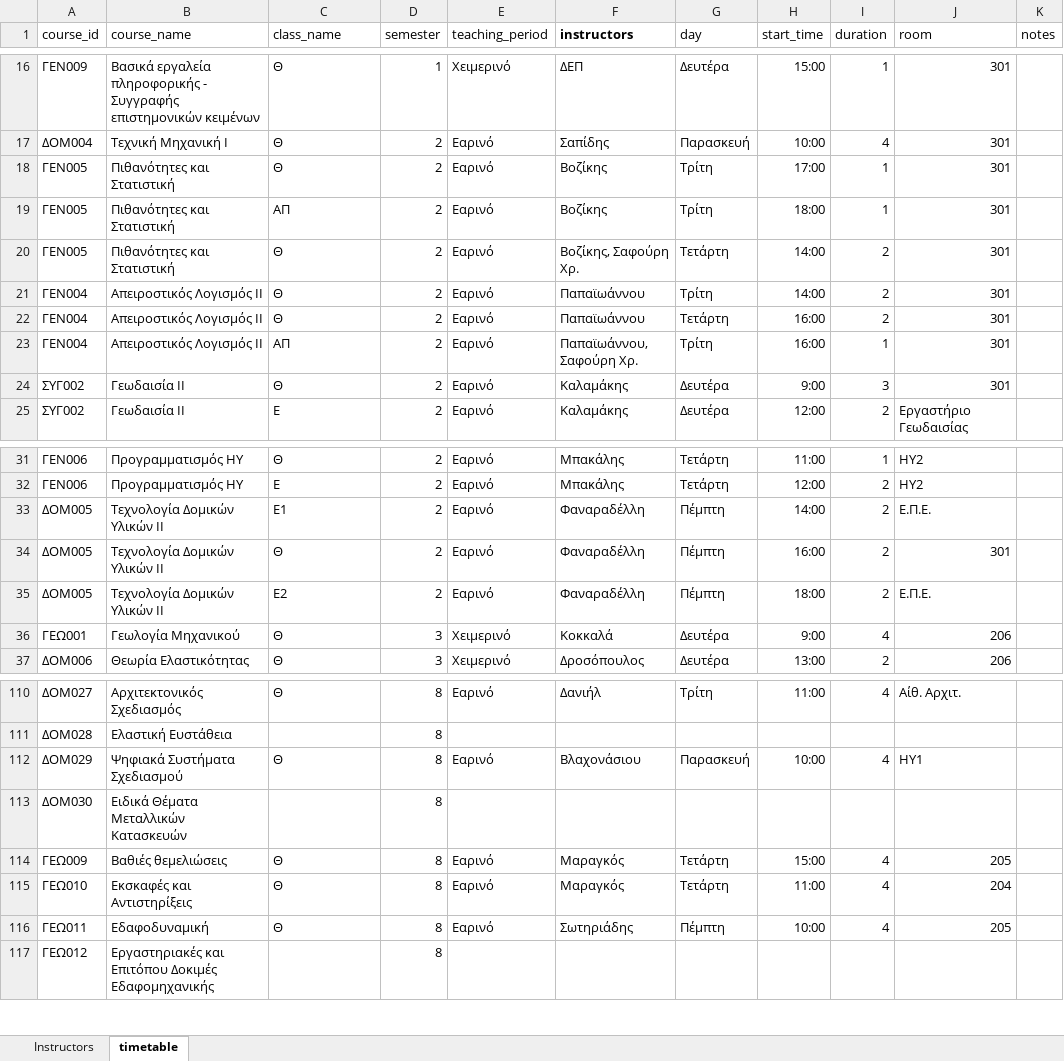
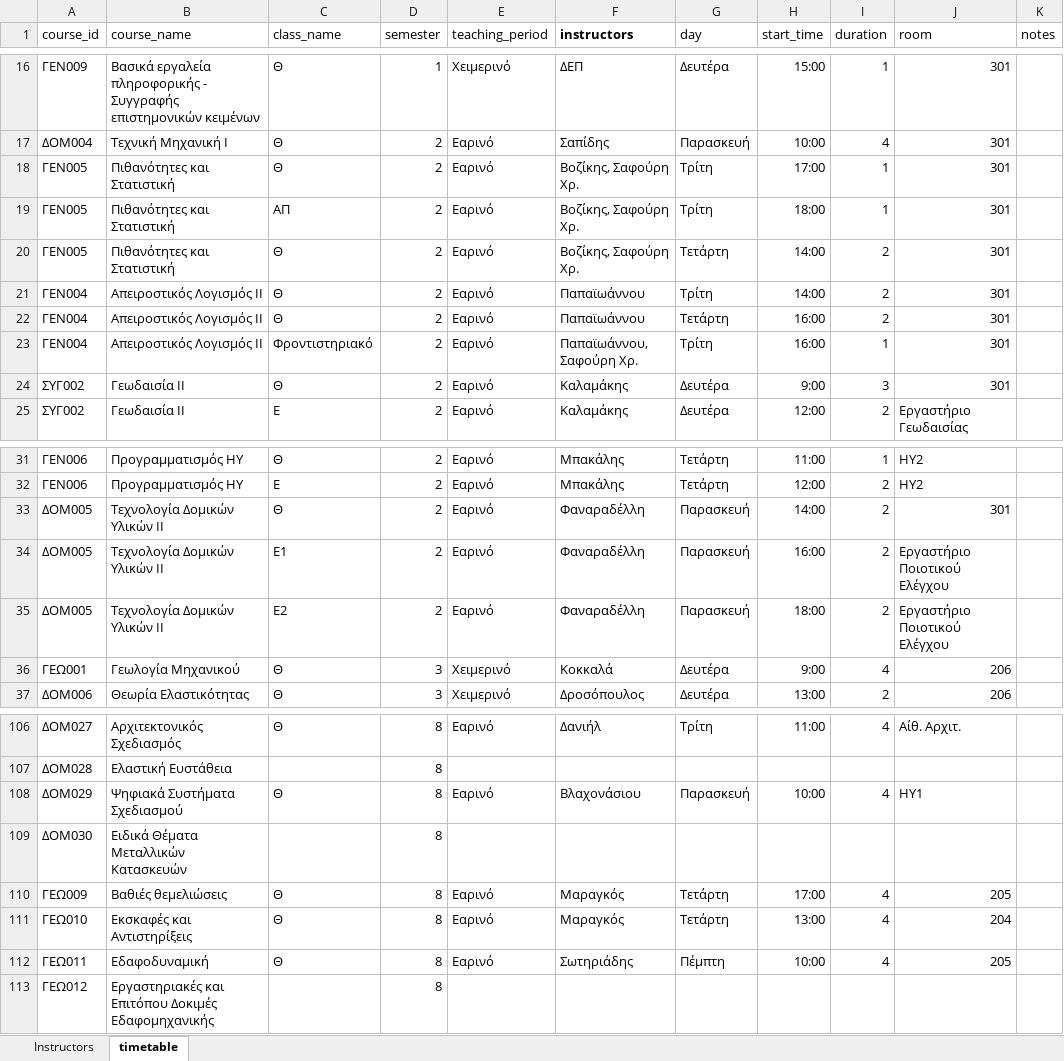
Before and after one commit to panagop/civil_ihu_pyappz, an Excel workbook: files/timetables/2025-2026.xlsm, sheet timetable, drawn as a sheet; only a part is shown, gaps mark what is left out; values as stored, in another font and other column widths than the file's, no borders; table styles not drawn; addresses are those after the commit; the diff covers the shown part only; the diff names each change by its address in the sheet, - before the commit and + after, or states it on an @@ line.

```diff
--- a/files/timetables/2025-2026.xlsm (sheet timetable)
+++ b/files/timetables/2025-2026.xlsm (sheet timetable)
-F18:F19 (instructors): Βοζίκης
+F18:F19 (instructors): Βοζίκης, Σαφούρη Χρ.
-C23 (class_name): ΑΠ
+C23 (class_name): Φροντιστηριακό
-C33 (class_name): Ε1
+C33 (class_name): Θ
-G33:G35 (day): Πέμπτη
+G33:G35 (day): Παρασκευή
-J33 (room): Ε.Π.Ε.
+J33 (room): 301
-C34 (class_name): Θ
+C34 (class_name): Ε1
-J34 (room): 301
+J34 (room): Εργαστήριο Ποιοτικού Ελέγχου
-J35 (room): Ε.Π.Ε.
+J35 (room): Εργαστήριο Ποιοτικού Ελέγχου
-H110 (start_time): 15:00
+H110 (start_time): 17:00
-H111 (start_time): 11:00
+H111 (start_time): 13:00
```
Also changed, not shown: 4 removed rows and 18 edited cells elsewhere in this sheet, 1 other file.
